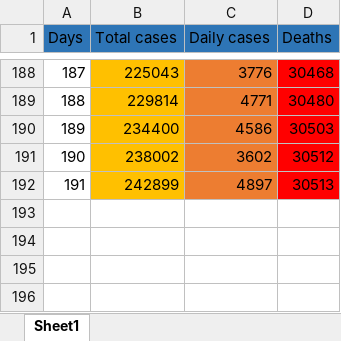
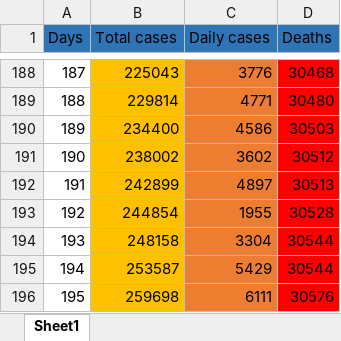
Before and after one commit to nor24o/Practica_covid19_UTCN, an Excel workbook: Database/Csaki/Franta.xlsx, sheet Sheet1, drawn as a sheet; only a part is shown, gaps mark what is left out; values as stored, in another font and other column widths than the file's, no borders; the diff names each change by its address in the sheet, - before the commit and + after, or states it on an @@ line.

```diff
--- a/Database/Csaki/Franta.xlsx (sheet Sheet1)
+++ b/Database/Csaki/Franta.xlsx (sheet Sheet1)
+row 193: 192 | 244854 | 1955 | 30528
+row 194: 193 | 248158 | 3304 | 30544
+row 195: 194 | 253587 | 5429 | 30544
+row 196: 195 | 259698 | 6111 | 30576
```
Also changed, not shown: Database/Csaki/Decese.xlsx, Database/Csaki/Elvetia.xlsx, 1 other file.
